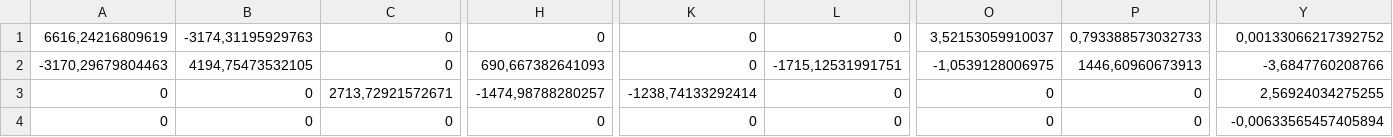
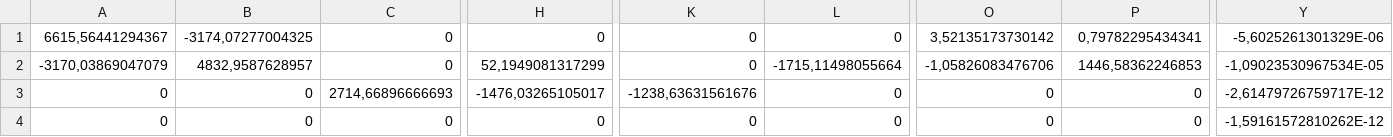
Before and after one commit to graser89/Load_Flow, a CSV file: WindowsGraphica/WindowsGraphica/bin/Debug/newton_jacobis3.csv, drawn as a sheet; only a part is shown, gaps mark what is left out; the diff covers the shown part only; the diff names each change by its address in the sheet, - before the commit and + after, or states it on an @@ line.

```diff
--- a/WindowsGraphica/WindowsGraphica/bin/Debug/newton_jacobis3.csv
+++ b/WindowsGraphica/WindowsGraphica/bin/Debug/newton_jacobis3.csv
-A1: 6616,24216809619
+A1: 6615,56441294367
-B1: -3174,31195929763
+B1: -3174,07277004325
-O1: 3,52153059910037
+O1: 3,52135173730142
-P1: 0,793388573032733
+P1: 0,79782295434341
-Y1: 0,00133066217392752
+Y1: -5,6025261301329E-06
-A2: -3170,29679804463
+A2: -3170,03869047079
-B2: 4194,75473532105
+B2: 4832,9587628957
-H2: 690,667382641093
+H2: 52,1949081317299
-L2: -1715,12531991751
+L2: -1715,11498055664
-O2: -1,0539128006975
+O2: -1,05826083476706
-P2: 1446,60960673913
+P2: 1446,58362246853
-Y2: -3,6847760208766
+Y2: -1,09023530967534E-05
-C3: 2713,72921572671
+C3: 2714,66896666693
-H3: -1474,98788280257
+H3: -1476,03265105017
-K3: -1238,74133292414
+K3: -1238,63631561676
-Y3: 2,56924034275255
+Y3: -2,61479726759717E-12
-Y4: -0,00633565457405894
+Y4: -1,59161572810262E-12
```
Also changed, not shown: 123 edited cells elsewhere in this file, WindowsGraphica/WindowsGraphica/bin/Debug/newton_jacobis1.csv, WindowsGraphica/WindowsGraphica/bin/Debug/newton_jacobis2.csv, 3 other files.
